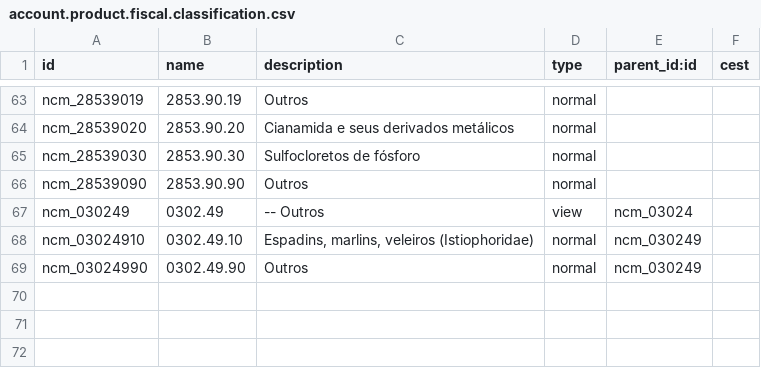
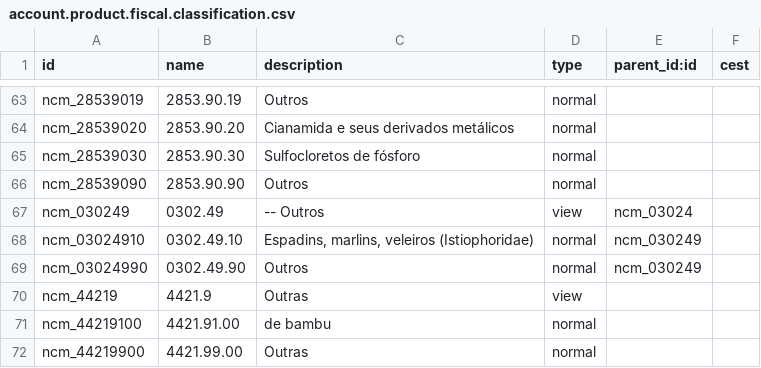
Before and after one commit to ciel-it/l10n-brazil, a CSV file: l10n_br_data_account_product/account.product.fiscal.classification.csv, drawn as a sheet; only a part is shown, gaps mark what is left out.

Commit message:
novas ncms cadastradas - RSM-20171011

```diff
--- a/l10n_br_data_account_product/account.product.fiscal.classification.csv
+++ b/l10n_br_data_account_product/account.product.fiscal.classification.csv
@@ -69 +69,4 @@
 "ncm_03024990","0302.49.90","Outros","normal","ncm_030249",
+"ncm_44219","4421.9","Outras","view",,
+"ncm_44219100","4421.91.00","de bambu","normal",,
+"ncm_44219900","4421.99.00","Outras","normal",,
```
